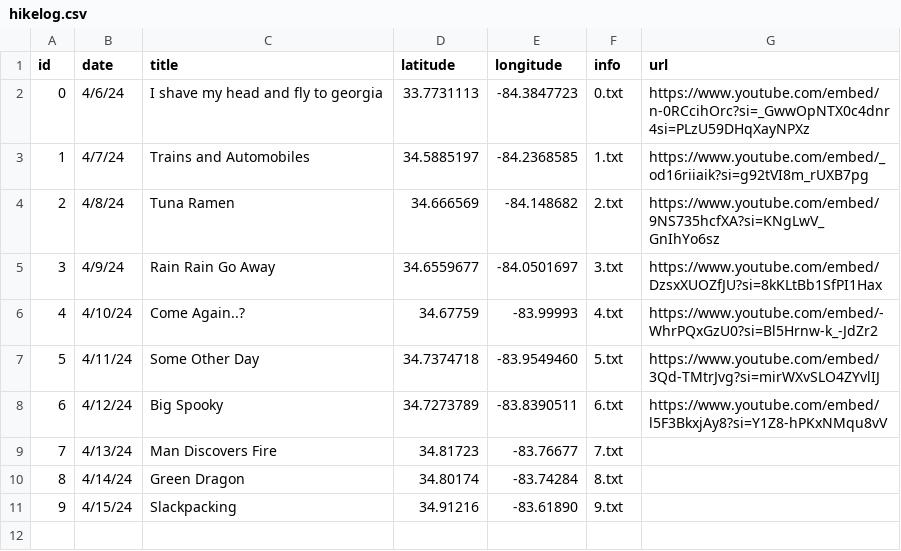
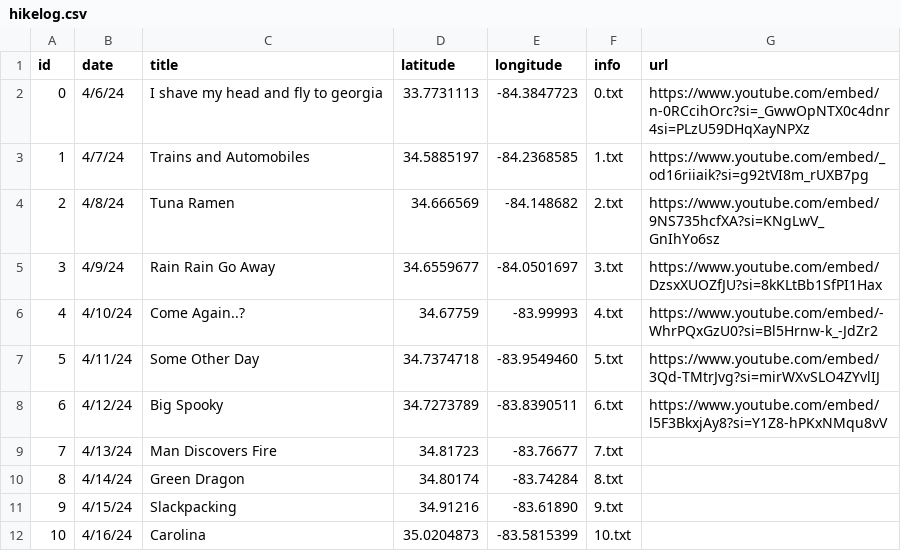
Before and after one commit to bartbug/trail-tracked, a CSV file: hikelog.csv, drawn as a sheet; the diff names each change by its address in the sheet, - before the commit and + after, or states it on an @@ line.

Commit message:
Update hikelog.csv

```diff
--- a/hikelog.csv
+++ b/hikelog.csv
+row 12: 10 | 4/16/24 | Carolina | 35.0204873 | -83.5815399 | 10.txt
```
